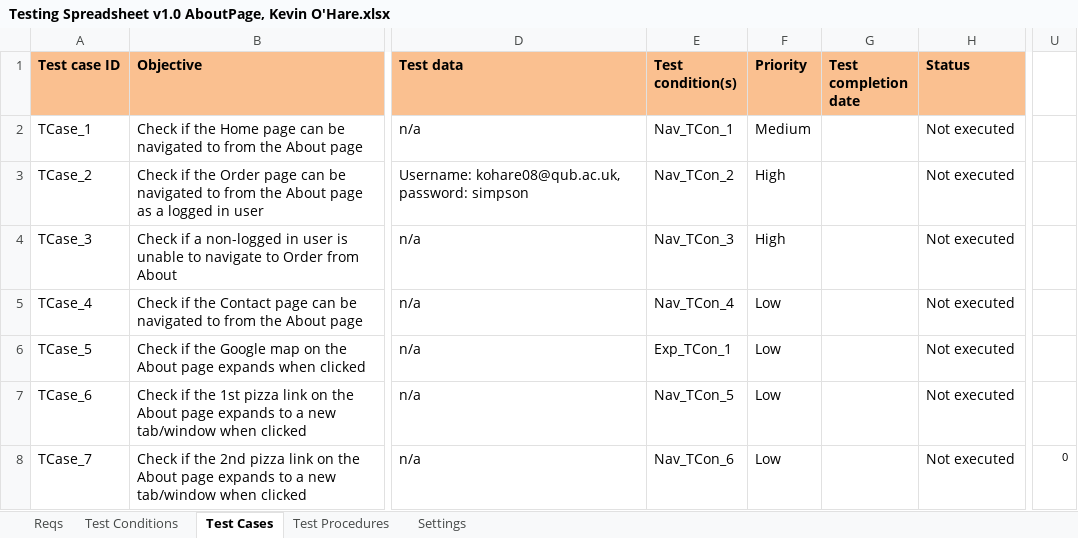
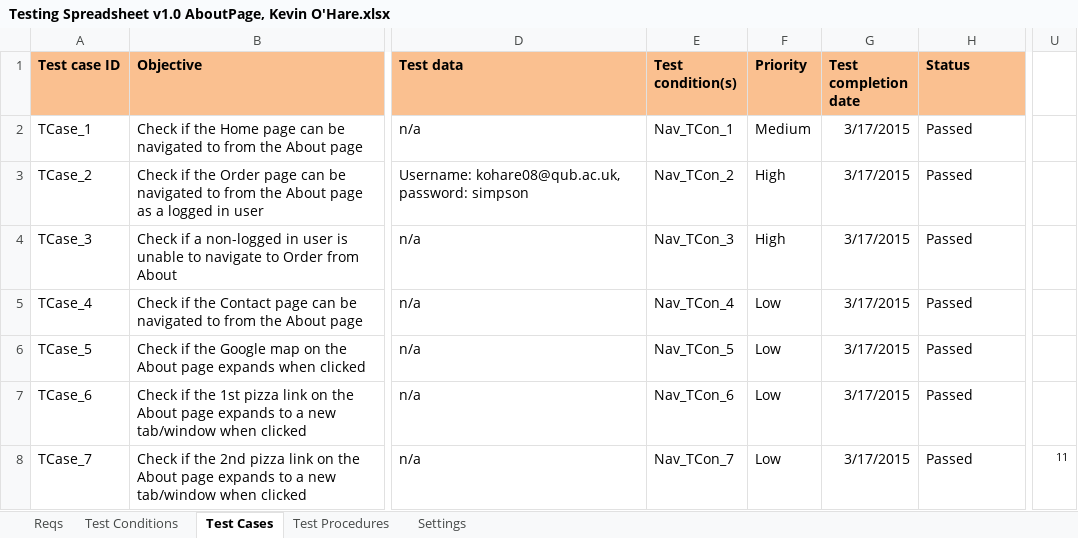
Before and after one commit to KevinOHare/Software-Testing-And-Verification, an Excel workbook: Testing Spreadsheet v1.0 AboutPage, Kevin O'Hare.xlsx, sheet Test Cases, drawn as a sheet; only a part is shown, gaps mark what is left out; values as stored, in another font and other column widths than the file's, no borders; charts and pictures and conditional formats not drawn; the diff covers the shown part only; the diff names each change by its address in the sheet, - before the commit and + after, or states it on an @@ line.

Commit message:
Kevins tests carried out
extra notes added under friends advice

```diff
--- a/Testing Spreadsheet v1.0 AboutPage, Kevin O'Hare.xlsx (sheet Test Cases)
+++ b/Testing Spreadsheet v1.0 AboutPage, Kevin O'Hare.xlsx (sheet Test Cases)
-G2:G8 (Test completion date): (empty)
+G2:G8 (Test completion date): 3/17/2015
-H2:H8 (Status): Not executed
+H2:H8 (Status): Passed
-E6 (Test condition(s)): Exp_TCon_1
+E6 (Test condition(s)): Nav_TCon_5
-E7 (Test condition(s)): Nav_TCon_5
+E7 (Test condition(s)): Nav_TCon_6
-E8 (Test condition(s)): Nav_TCon_6
+E8 (Test condition(s)): Nav_TCon_7
-U8: 0
+U8: 11
```
Also changed, not shown: 1 added row, 1 removed row and 52 edited cells elsewhere in this sheet, sheet Test Procedures, sheet Test Conditions, charts or pictures, Pizza combinations, Kevin O'Hare.xlsx, 1 other file.
